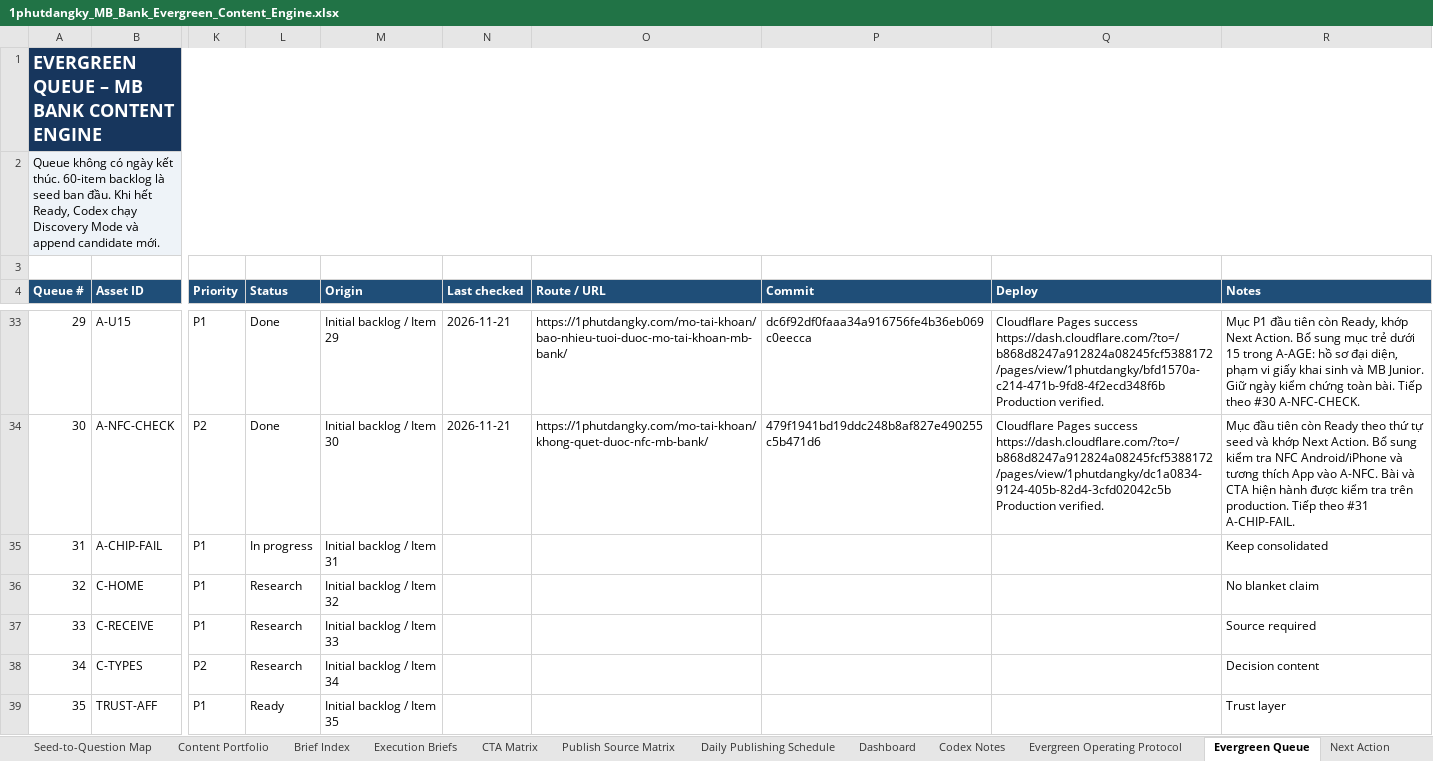
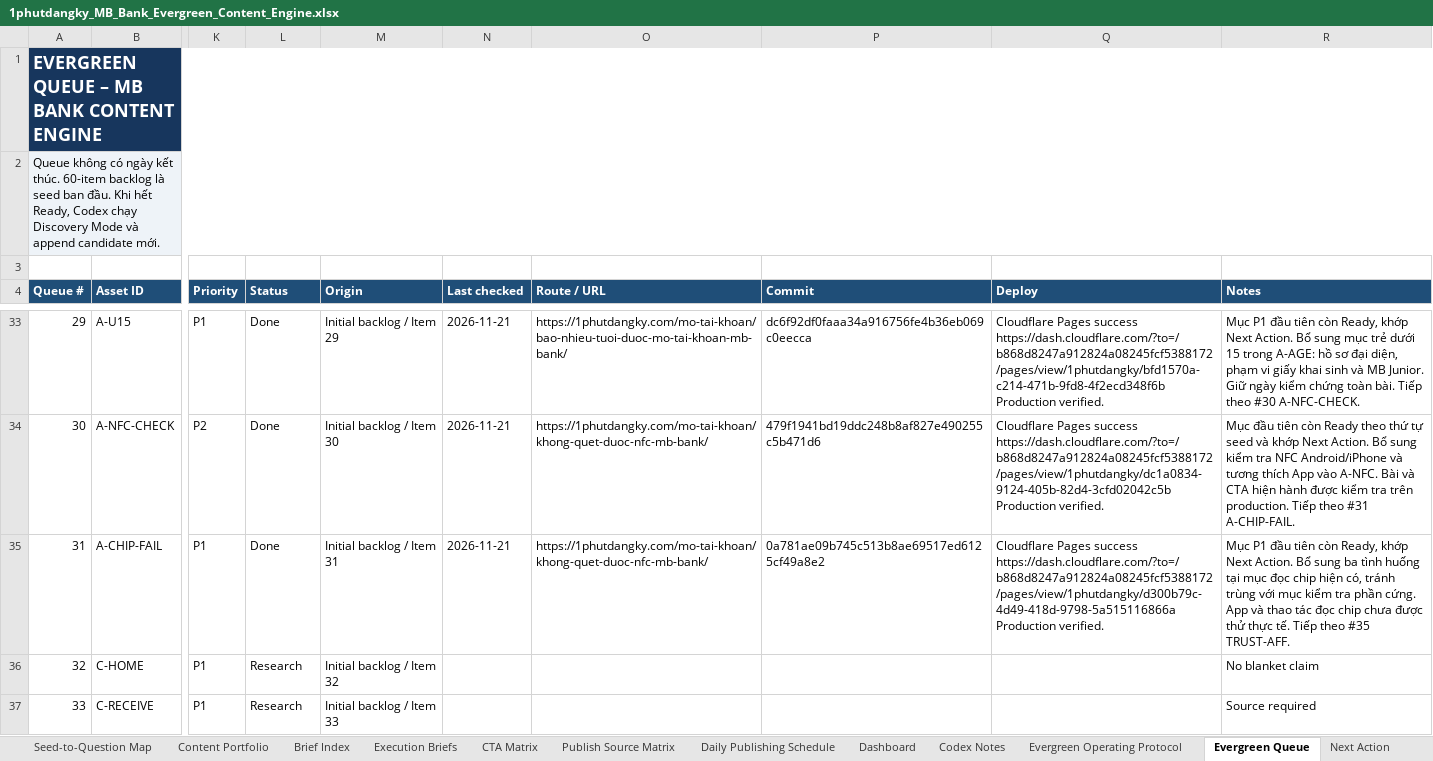
Before and after one commit to vothanhphatsocial/1phutdangky, an Excel workbook: docs/content/1phutdangky_MB_Bank_Evergreen_Content_Engine.xlsx, sheet Evergreen Queue, drawn as a sheet; only a part is shown, gaps mark what is left out; the shorter side is filled out with more unchanged rows; values as stored, in another font and other column widths than the file's, no borders; conditional formats and table styles not drawn; ↵ is a line break in a cell; the diff names each change by its address in the sheet, - before the commit and + after, or states it on an @@ line.

Commit message:
chore(content): record MB Bank chip troubleshooting publication

```diff
--- a/docs/content/1phutdangky_MB_Bank_Evergreen_Content_Engine.xlsx (sheet Evergreen Queue)
+++ b/docs/content/1phutdangky_MB_Bank_Evergreen_Content_Engine.xlsx (sheet Evergreen Queue)
-L35 (Status): In progress
+L35 (Status): Done
-N35 (Last checked): (empty)
+N35 (Last checked): 2026-11-21
-O35 (Route / URL): (empty)
+O35 (Route / URL): https://1phutdangky.com/mo-tai-khoan/khong-quet-duoc-nfc-mb-bank/
-P35 (Commit): (empty)
+P35 (Commit): 0a781ae09b745c513b8ae69517ed6125cf49a8e2
-Q35 (Deploy): (empty)
+Q35 (Deploy): Cloudflare Pages success https://dash.cloudflare.com/?to=/b868d8247a912824a08245fcf5388172/pages/view/1phutdangky/d300b79c-4d49-418d-9798-5a515116866a ↵ Production verified.
-R35 (Notes): Keep consolidated
+R35 (Notes): Mục P1 đầu tiên còn Ready, khớp Next Action. Bổ sung ba tình huống tại mục đọc chip hiện có, tránh trùng với mục kiểm tra phần cứng. App và thao tác đọc chip chưa được thử thực tế. Tiếp theo #35 TRUST-AFF.
```
Also changed, not shown: sheet Run Log.
